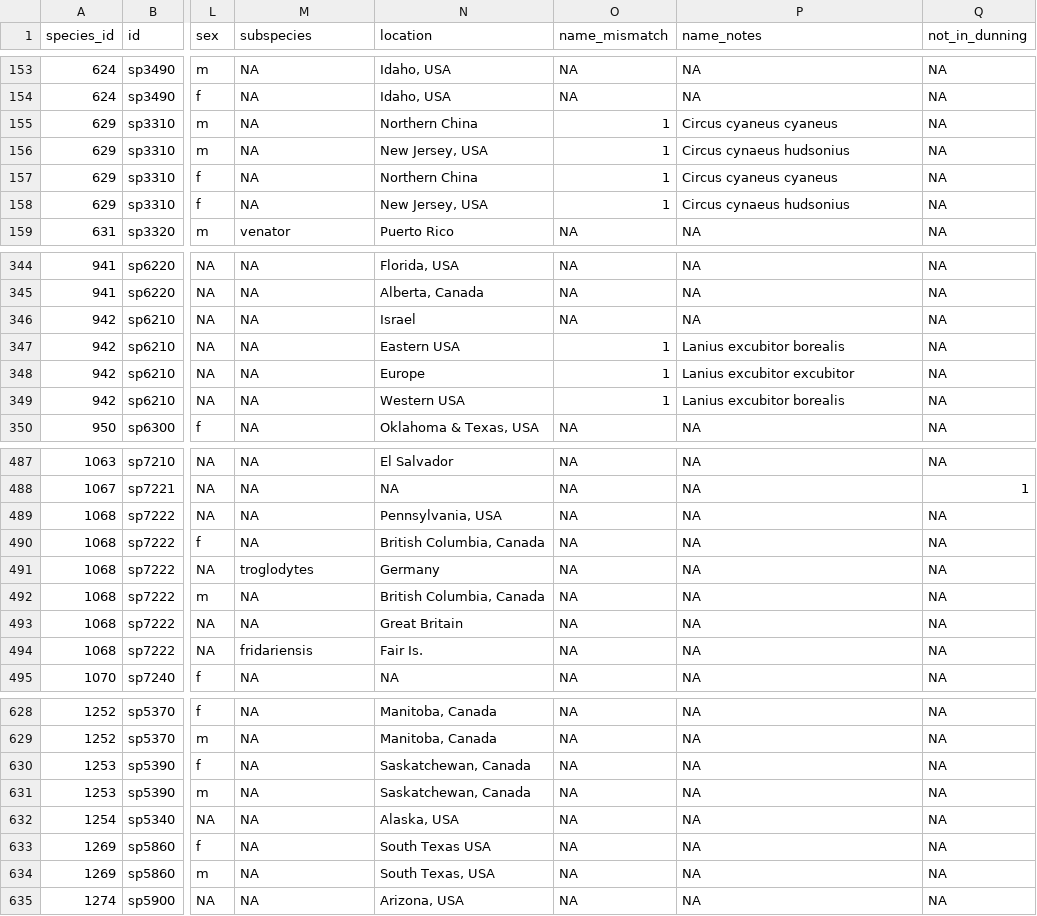
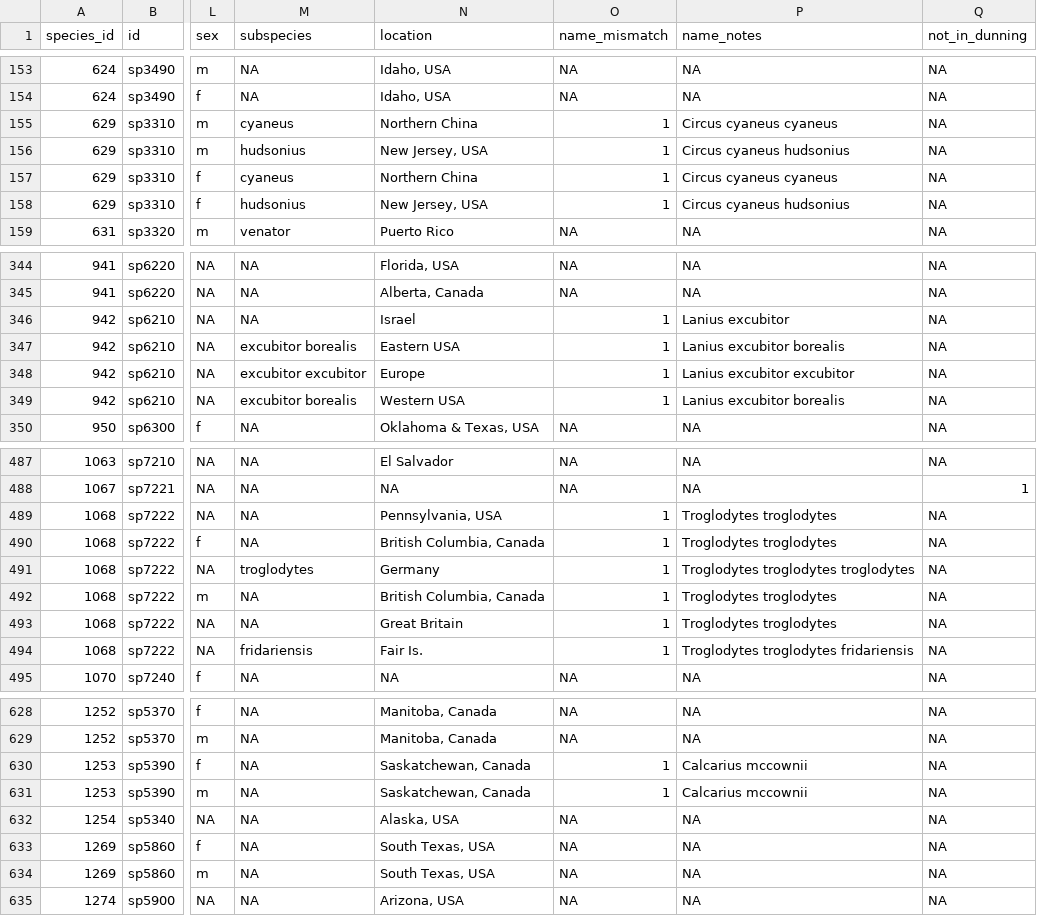
Before and after one commit to diazrenata/diss-BBSsize, a CSV file: dat_to_include/species_list_with_masses.csv, drawn as a sheet; only a part is shown, gaps mark what is left out; the diff covers the shown part only; the diff names each change by its address in the sheet, - before the commit and + after, or states it on an @@ line.

```diff
--- a/dat_to_include/species_list_with_masses.csv
+++ b/dat_to_include/species_list_with_masses.csv
-M155 (subspecies): NA
+M155 (subspecies): cyaneus
-M156 (subspecies): NA
+M156 (subspecies): hudsonius
-P156 (name_notes): Circus cynaeus hudsonius
+P156 (name_notes): Circus cyaneus hudsonius
-M157 (subspecies): NA
+M157 (subspecies): cyaneus
-M158 (subspecies): NA
+M158 (subspecies): hudsonius
-P158 (name_notes): Circus cynaeus hudsonius
+P158 (name_notes): Circus cyaneus hudsonius
-O346 (name_mismatch): NA
+O346 (name_mismatch): 1
-P346 (name_notes): NA
+P346 (name_notes): Lanius excubitor
-M347 (subspecies): NA
+M347 (subspecies): excubitor borealis
-M348 (subspecies): NA
+M348 (subspecies): excubitor excubitor
-M349 (subspecies): NA
+M349 (subspecies): excubitor borealis
-O489:O494 (name_mismatch): NA
+O489:O494 (name_mismatch): 1
-P489:P490 (name_notes): NA
+P489:P490 (name_notes): Troglodytes troglodytes
-P491 (name_notes): NA
+P491 (name_notes): Troglodytes troglodytes troglodytes
-P492:P493 (name_notes): NA
+P492:P493 (name_notes): Troglodytes troglodytes
-P494 (name_notes): NA
+P494 (name_notes): Troglodytes troglodytes fridariensis
-O630:O631 (name_mismatch): NA
+O630:O631 (name_mismatch): 1
-P630:P631 (name_notes): NA
+P630:P631 (name_notes): Calcarius mccownii
-N633 (location): South Texas USA
+N633 (location): South Texas, USA
```
Also changed, not shown: 81 edited cells elsewhere in this file, 5 other files.
